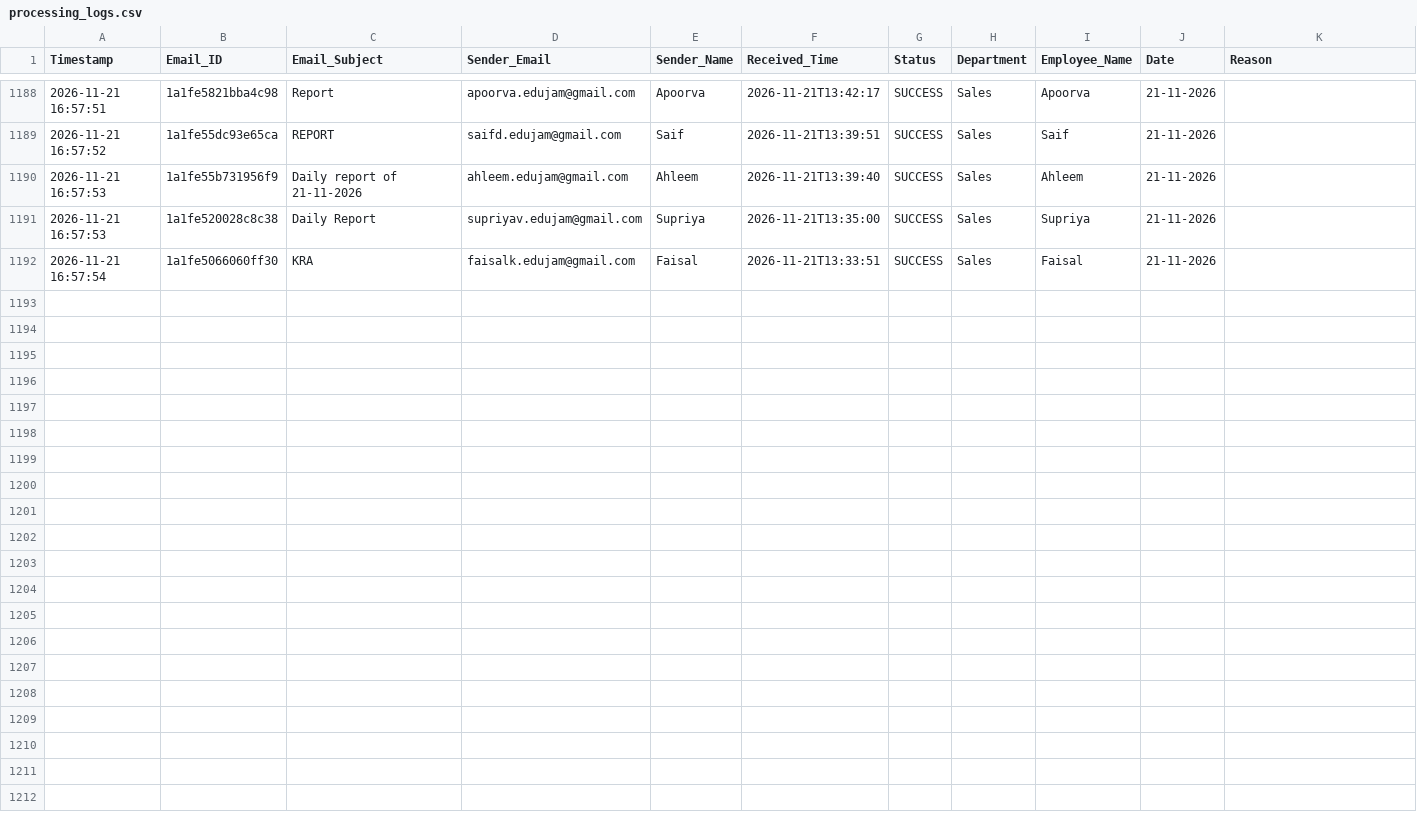
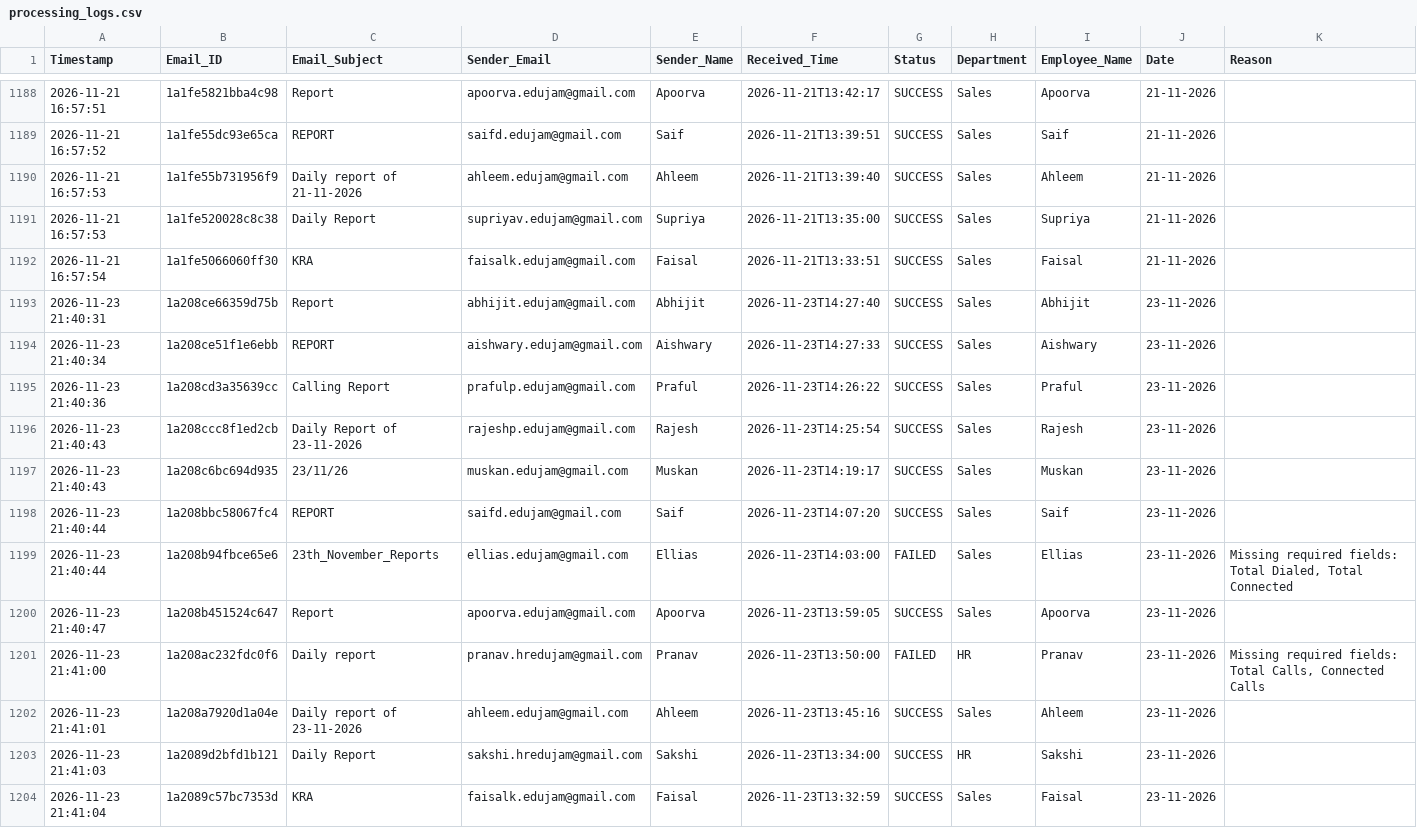
Before and after one commit to Hardik0241/Report_Automation, a CSV file: Working_Report_Editor/logs/processing_logs.csv, drawn as a sheet; only a part is shown, gaps mark what is left out; rows hold the shown columns only; the diff names each change by its address in the sheet, - before the commit and + after, or states it on an @@ line.

```diff
--- a/Working_Report_Editor/logs/processing_logs.csv
+++ b/Working_Report_Editor/logs/processing_logs.csv
+row 1193: 2026-11-23 21:40:31 | 1a208ce66359d75b | Report | abhijit.edujam@gmail.com | Abhijit | 2026-11-23T14:27:40 | SUCCESS | Sales | Abhijit | 23-11-2026
+row 1194: 2026-11-23 21:40:34 | 1a208ce51f1e6ebb | REPORT | aishwary.edujam@gmail.com | Aishwary | 2026-11-23T14:27:33 | SUCCESS | Sales | Aishwary | 23-11-2026
+row 1195: 2026-11-23 21:40:36 | 1a208cd3a35639cc | Calling Report | prafulp.edujam@gmail.com | Praful | 2026-11-23T14:26:22 | SUCCESS | Sales | Praful | 23-11-2026
+row 1196: 2026-11-23 21:40:43 | 1a208ccc8f1ed2cb | Daily Report of 23-11-2026 | rajeshp.edujam@gmail.com | Rajesh | 2026-11-23T14:25:54 | SUCCESS | Sales | Rajesh | 23-11-2026
+row 1197: 2026-11-23 21:40:43 | 1a208c6bc694d935 | 23/11/26 | muskan.edujam@gmail.com | Muskan | 2026-11-23T14:19:17 | SUCCESS | Sales | Muskan | 23-11-2026
+row 1198: 2026-11-23 21:40:44 | 1a208bbc58067fc4 | REPORT | saifd.edujam@gmail.com | Saif | 2026-11-23T14:07:20 | SUCCESS | Sales | Saif | 23-11-2026
+row 1199: 2026-11-23 21:40:44 | 1a208b94fbce65e6 | 23th_November_Reports | ellias.edujam@gmail.com | Ellias | 2026-11-23T14:03:00 | FAILED | Sales | Ellias | 23-11-2026 | Missing required fields: Total Dialed, Total Connected
+row 1200: 2026-11-23 21:40:47 | 1a208b451524c647 | Report | apoorva.edujam@gmail.com | Apoorva | 2026-11-23T13:59:05 | SUCCESS | Sales | Apoorva | 23-11-2026
+row 1201: 2026-11-23 21:41:00 | 1a208ac232fdc0f6 | Daily report | pranav.hredujam@gmail.com | Pranav | 2026-11-23T13:50:00 | FAILED | HR | Pranav | 23-11-2026 | Missing required fields: Total Calls, Connected Calls
+row 1202: 2026-11-23 21:41:01 | 1a208a7920d1a04e | Daily report of 23-11-2026 | ahleem.edujam@gmail.com | Ahleem | 2026-11-23T13:45:16 | SUCCESS | Sales | Ahleem | 23-11-2026
+row 1203: 2026-11-23 21:41:03 | 1a2089d2bfd1b121 | Daily Report | sakshi.hredujam@gmail.com | Sakshi | 2026-11-23T13:34:00 | SUCCESS | HR | Sakshi | 23-11-2026
+row 1204: 2026-11-23 21:41:04 | 1a2089c57bc7353d | KRA | faisalk.edujam@gmail.com | Faisal | 2026-11-23T13:32:59 | SUCCESS | Sales | Faisal | 23-11-2026
```
